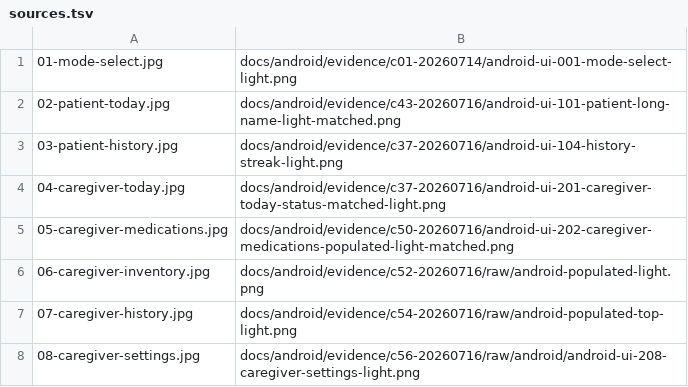
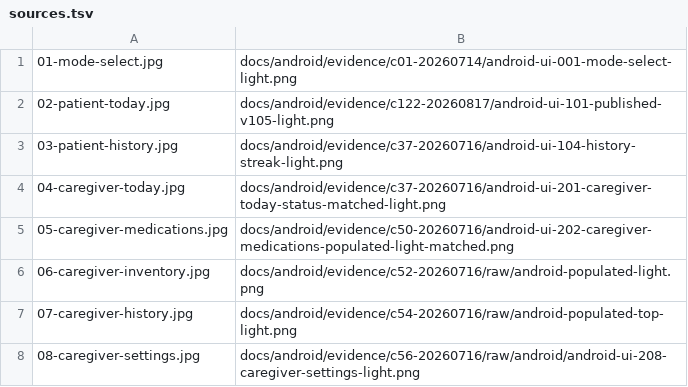
Before and after one commit to kt-git-1/med-manager_v3, a TSV file: docs/android/play-store-assets/phone-ja-JP/sources.tsv, drawn as a sheet.

Commit message:
C122 rebaseline patient today UI to published iOS

```diff
--- a/docs/android/play-store-assets/phone-ja-JP/sources.tsv
+++ b/docs/android/play-store-assets/phone-ja-JP/sources.tsv
@@ -1,3 +1,3 @@
 01-mode-select.jpg	docs/android/evidence/c01-20260714/android-ui-001-mode-select-light.png
-02-patient-today.jpg	docs/android/evidence/c43-20260716/android-ui-101-patient-long-name-light-matched.png
+02-patient-today.jpg	docs/android/evidence/c122-20260817/android-ui-101-published-v105-light.png
 03-patient-history.jpg	docs/android/evidence/c37-20260716/android-ui-104-history-streak-light.png
```
Also changed, not shown: 24 other files.
